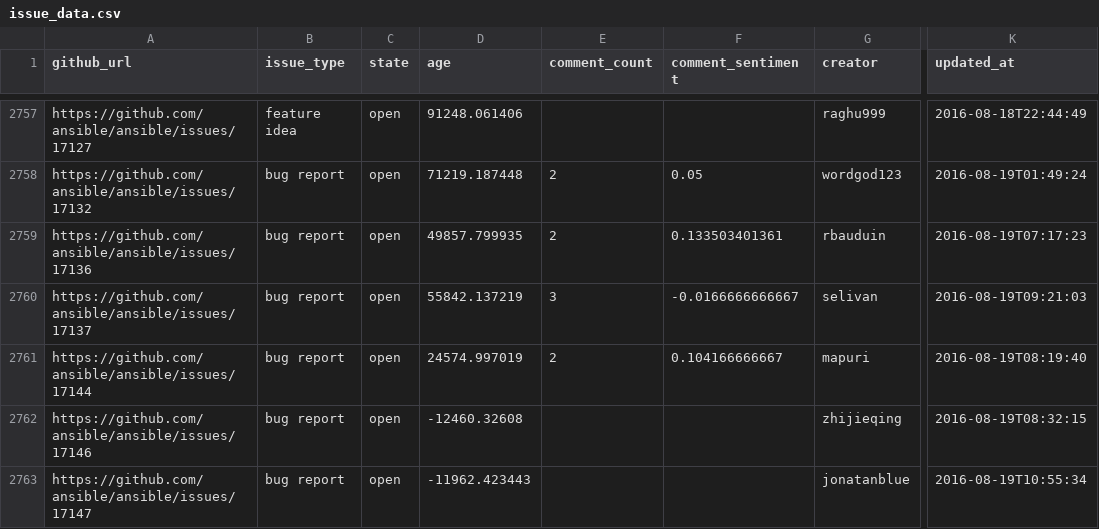
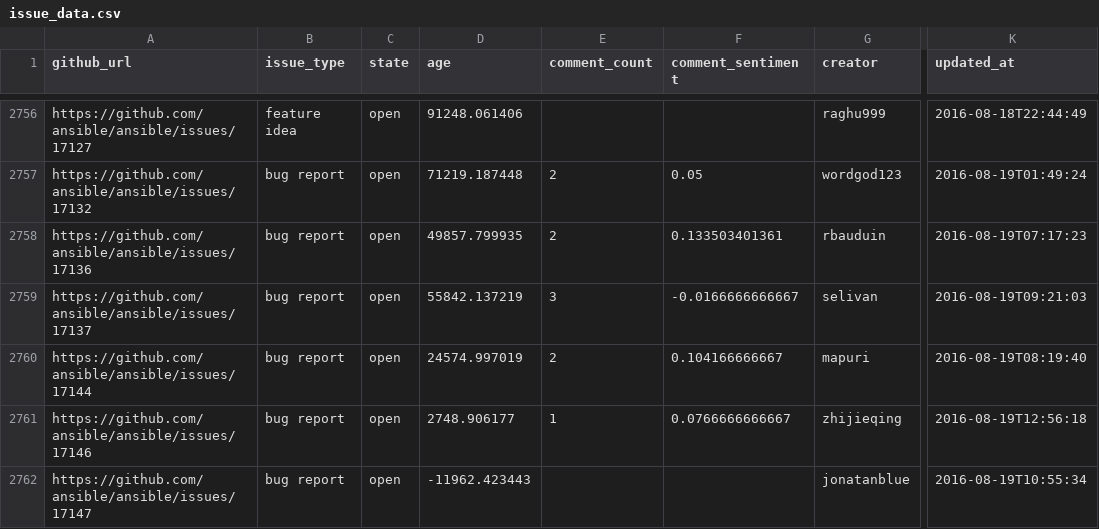
Before and after one commit to jctanner/jctanner.github.io, a CSV file: ansible/open/issue_data.csv, drawn as a sheet; only a part is shown, gaps mark what is left out; addresses are those after the commit; the diff covers the shown part only; the diff names each change by its address in the sheet, - before the commit and + after, or states it on an @@ line.

Commit message:
new data

```diff
--- a/ansible/open/issue_data.csv
+++ b/ansible/open/issue_data.csv
-D2761 (age): -12460.32608
+D2761 (age): 2748.906177
-E2761 (comment_count): (empty)
+E2761 (comment_count): 1
-F2761 (comment_sentiment): (empty)
+F2761 (comment_sentiment): 0.0766666666667
-K2761 (updated_at): 2016-08-19T08:32:15
+K2761 (updated_at): 2016-08-19T12:56:18
```
Also changed, not shown: 1 added row, 1 removed row and 21 edited cells elsewhere in this file, ansible/stats/repostats.csv, 14 other files.
